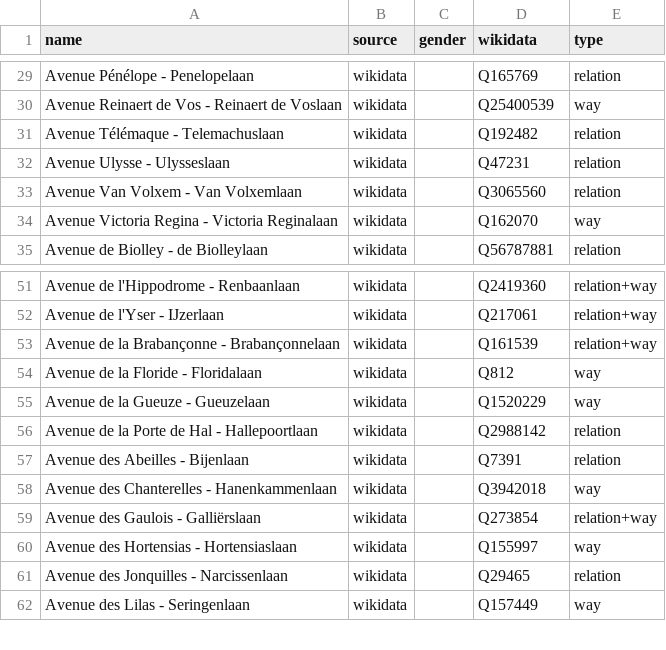
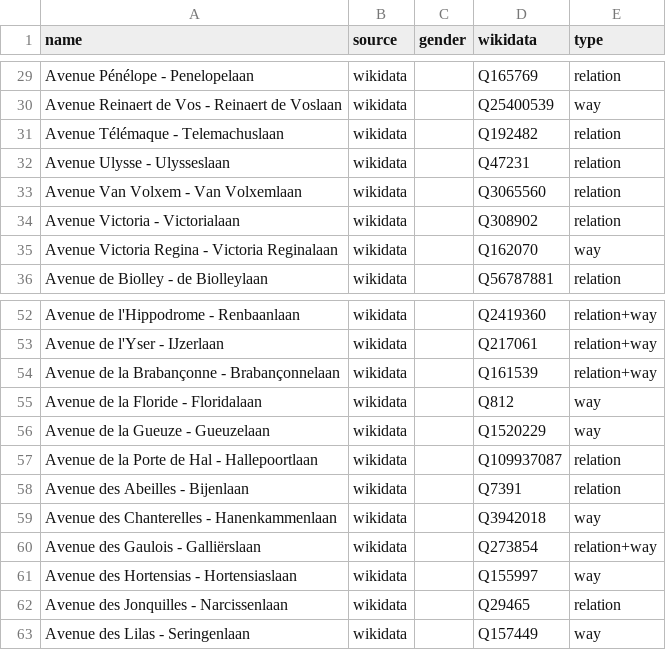
Before and after one commit to EqualStreetNames/equalstreetnames-brussels, a CSV file: data/other.csv, drawn as a sheet; only a part is shown, gaps mark what is left out; addresses are those after the commit; the diff names each change by its address in the sheet, - before the commit and + after, or states it on an @@ line.

```diff
--- a/data/other.csv
+++ b/data/other.csv
+row 34: Avenue Victoria - Victorialaan | wikidata |  | Q308902 | relation
-D57 (wikidata): Q2988142
+D57 (wikidata): Q109937087
```
Also changed, not shown: data/gender.csv, 3 other files.
